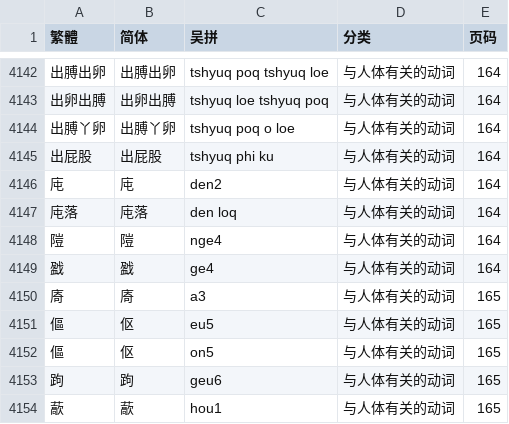
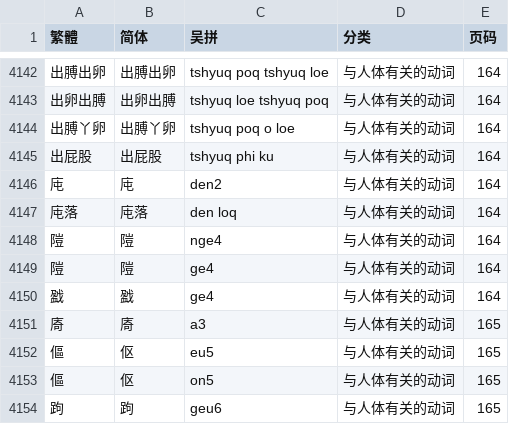
Before and after one commit to ionkaon/data, a TSV file: 《阿拉宁波话(修订版)》索引.tsv, drawn as a sheet; only a part is shown, gaps mark what is left out; the shorter side is filled out with more unchanged rows.

```diff
--- a/《阿拉宁波话(修订版)》索引.tsv
+++ b/《阿拉宁波话(修订版)》索引.tsv
@@ -4148,2 +4148,3 @@
 隑	隑	nge4	与人体有关的动词	164
+隑	隑	ge4	与人体有关的动词	164
 戤	戤	ge4	与人体有关的动词	164
```
Also changed, not shown: 《寧波方言詞典》詞條.tsv.
